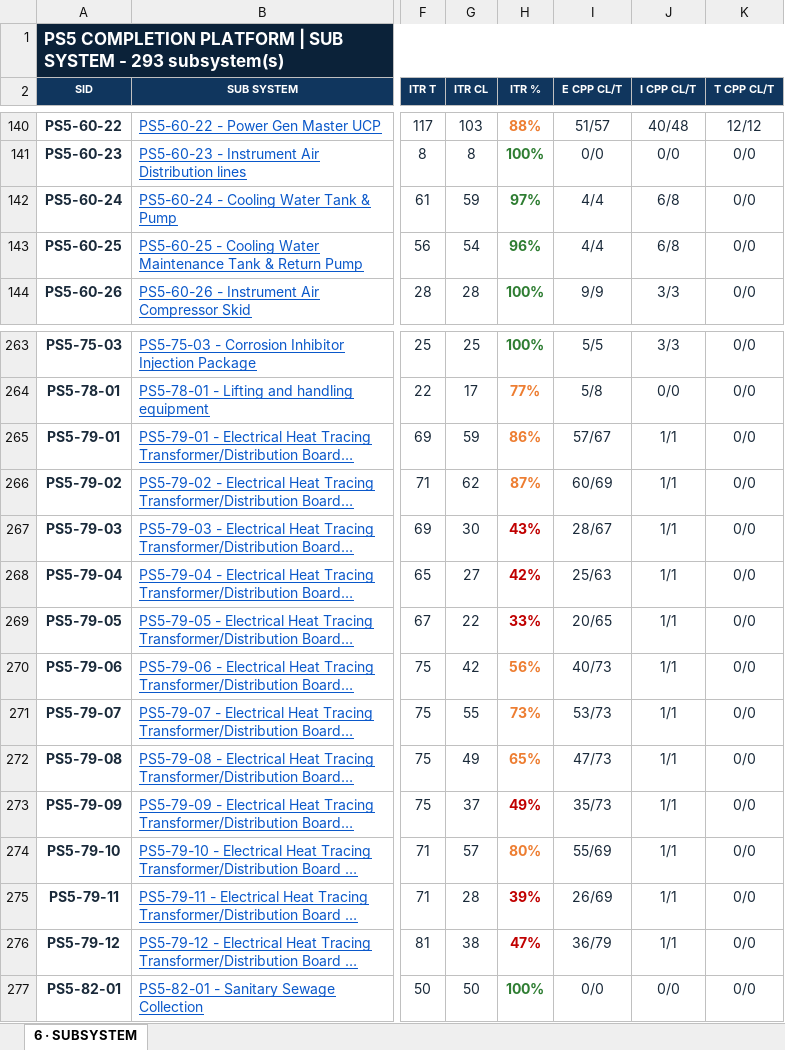
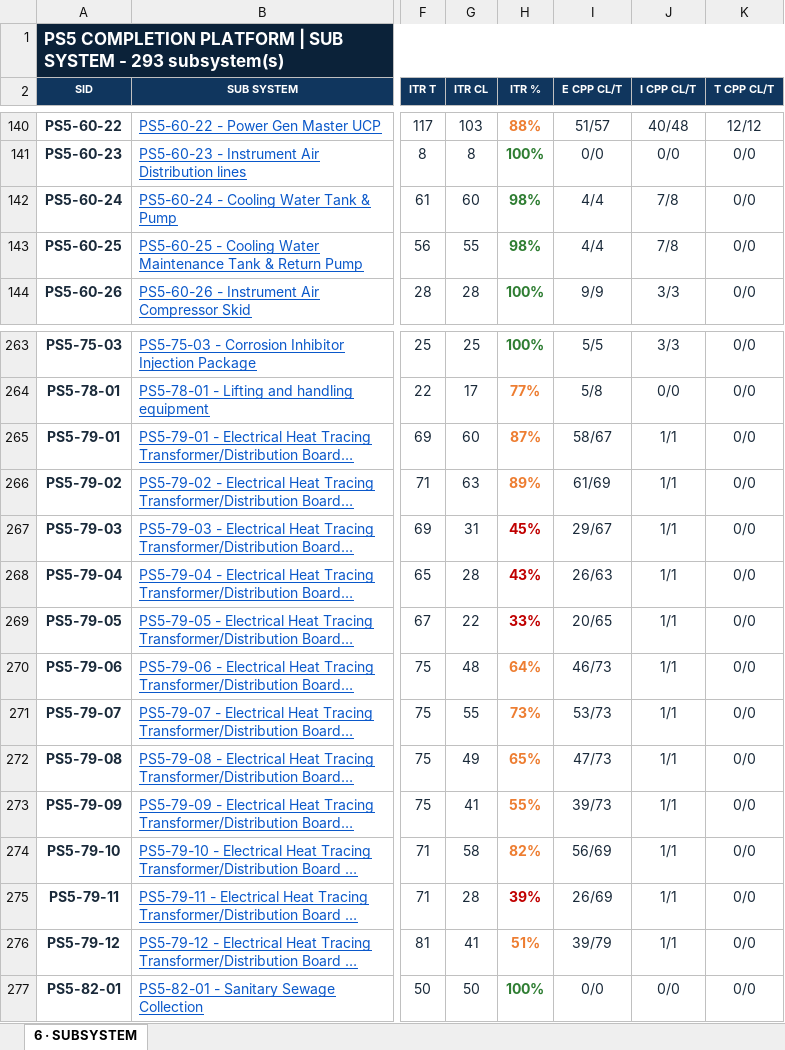
Before and after one commit to Mohamedgawad1/PS5-COMPLETION-PLATFORM, an Excel workbook: EXCEL/6 - SUBSYSTEM.xlsx, sheet 6 · SUBSYSTEM, drawn as a sheet; only a part is shown, gaps mark what is left out; long unchanged cells end in …; values as stored, in another font and other column widths than the file's, no borders; the diff covers the shown part only; the diff names each change by its address in the sheet, - before the commit and + after, or states it on an @@ line.

Commit message:
Full sync: platform + all Excel downloads

```diff
--- a/EXCEL/6 - SUBSYSTEM.xlsx (sheet 6 · SUBSYSTEM)
+++ b/EXCEL/6 - SUBSYSTEM.xlsx (sheet 6 · SUBSYSTEM)
-G142 (ITR CL): 59
+G142 (ITR CL): 60
-H142 (ITR %): 97%
+H142 (ITR %): 98%
-J142:J143 (I CPP CL/T): 6/8
+J142:J143 (I CPP CL/T): 7/8
-G143 (ITR CL): 54
+G143 (ITR CL): 55
-H143 (ITR %): 96%
+H143 (ITR %): 98%
-G265 (ITR CL): 59
+G265 (ITR CL): 60
-H265 (ITR %): 86%
+H265 (ITR %): 87%
-I265 (E CPP CL/T): 57/67
+I265 (E CPP CL/T): 58/67
-G266 (ITR CL): 62
+G266 (ITR CL): 63
-H266 (ITR %): 87%
+H266 (ITR %): 89%
-I266 (E CPP CL/T): 60/69
+I266 (E CPP CL/T): 61/69
-G267 (ITR CL): 30
+G267 (ITR CL): 31
-H267 (ITR %): 43%
+H267 (ITR %): 45%
-I267 (E CPP CL/T): 28/67
+I267 (E CPP CL/T): 29/67
-G268 (ITR CL): 27
+G268 (ITR CL): 28
-H268 (ITR %): 42%
+H268 (ITR %): 43%
-I268 (E CPP CL/T): 25/63
+I268 (E CPP CL/T): 26/63
-G270 (ITR CL): 42
+G270 (ITR CL): 48
-H270 (ITR %): 56%
+H270 (ITR %): 64%
-I270 (E CPP CL/T): 40/73
+I270 (E CPP CL/T): 46/73
-G273 (ITR CL): 37
+G273 (ITR CL): 41
-H273 (ITR %): 49%
+H273 (ITR %): 55%
-H273 text colour: #C00000
+H273 text colour: #ED7D31
-I273 (E CPP CL/T): 35/73
+I273 (E CPP CL/T): 39/73
-G274 (ITR CL): 57
+G274 (ITR CL): 58
-H274 (ITR %): 80%
+H274 (ITR %): 82%
-I274 (E CPP CL/T): 55/69
+I274 (E CPP CL/T): 56/69
-G276 (ITR CL): 38
+G276 (ITR CL): 41
-H276 (ITR %): 47%
+H276 (ITR %): 51%
-H276 text colour: #C00000
+H276 text colour: #ED7D31
-I276 (E CPP CL/T): 36/79
+I276 (E CPP CL/T): 39/79
```
Also changed, not shown: 48 edited cells and cell formats elsewhere in this sheet, EXCEL/1 - DASHBOARD.xlsx, EXCEL/2 - RFC PROGRESS.xlsx, 8 other files.
